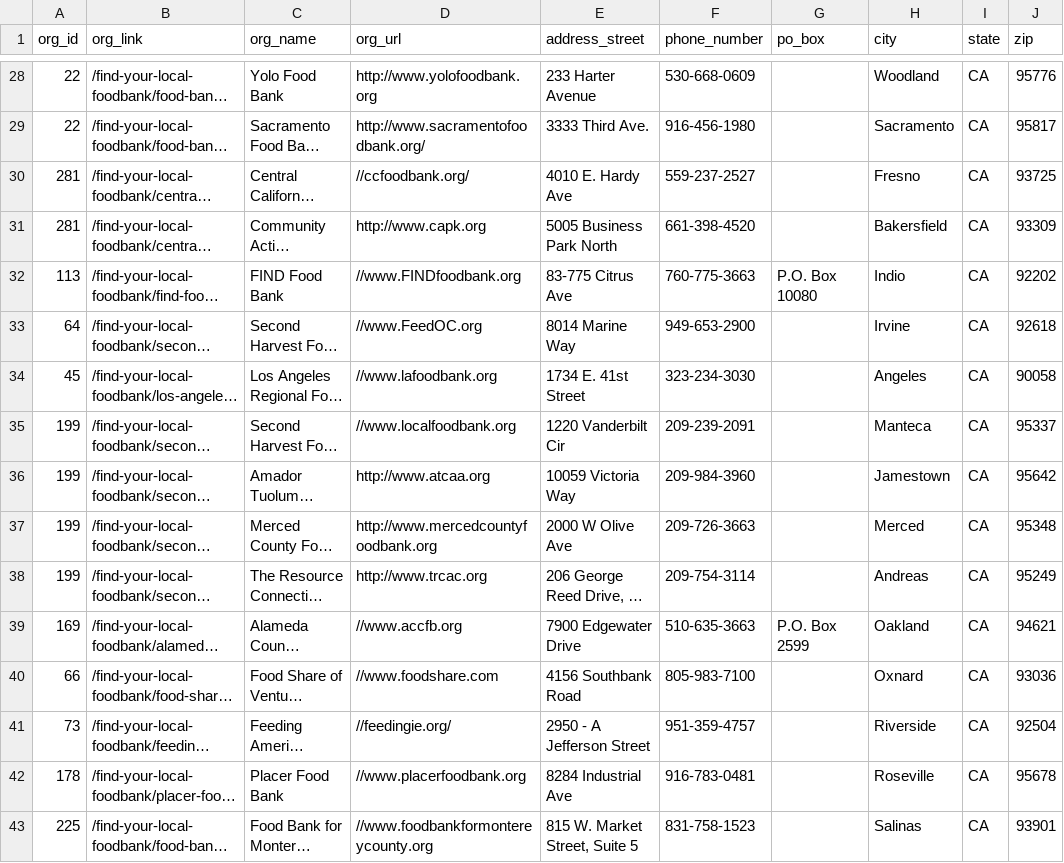
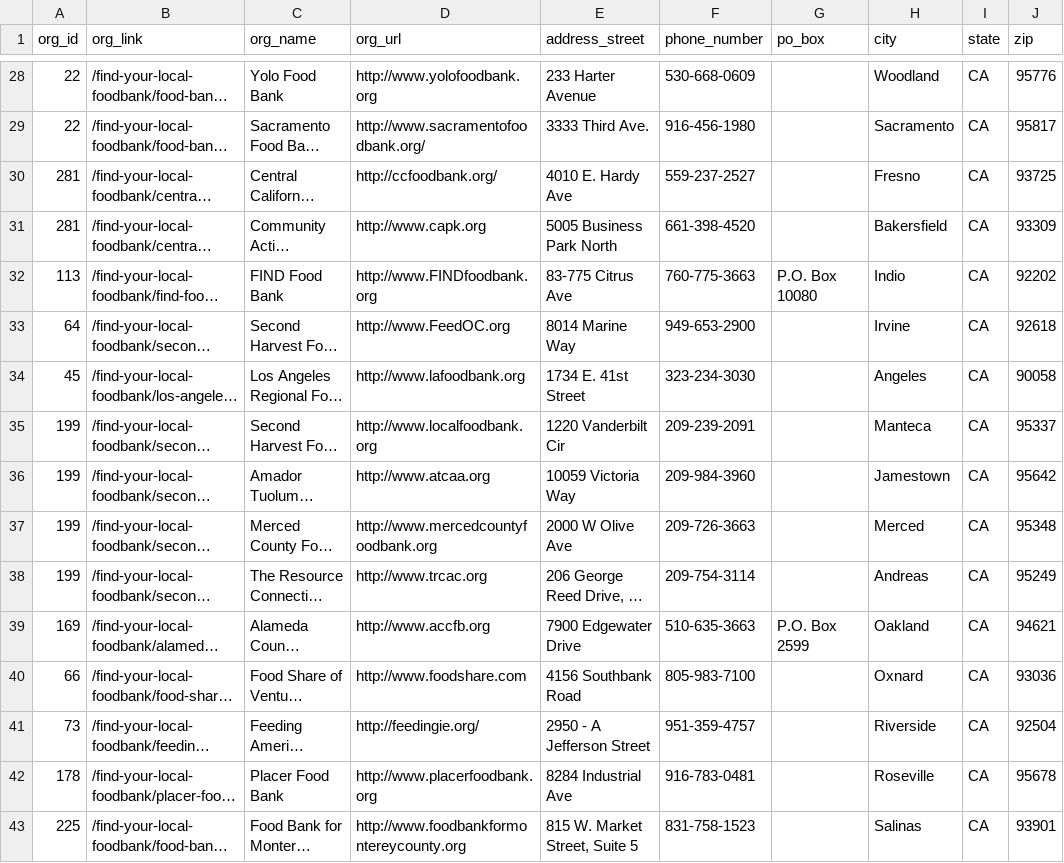
Before and after one commit to ybressler/web-scraping-foodbanks, a CSV file: Data/testing/scraped/first.csv, drawn as a sheet; only a part is shown, gaps mark what is left out; long unchanged cells end in …; the diff covers the shown part only; the diff names each change by its address in the sheet, - before the commit and + after, or states it on an @@ line.

```diff
--- a/Data/testing/scraped/first.csv
+++ b/Data/testing/scraped/first.csv
-D30 (org_url): //ccfoodbank.org/
+D30 (org_url): http://ccfoodbank.org/
-D32 (org_url): //www.FINDfoodbank.org
+D32 (org_url): http://www.FINDfoodbank.org
-D33 (org_url): //www.FeedOC.org
+D33 (org_url): http://www.FeedOC.org
-D34 (org_url): //www.lafoodbank.org
+D34 (org_url): http://www.lafoodbank.org
-D35 (org_url): //www.localfoodbank.org
+D35 (org_url): http://www.localfoodbank.org
-D39 (org_url): //www.accfb.org
+D39 (org_url): http://www.accfb.org
-D40 (org_url): //www.foodshare.com
+D40 (org_url): http://www.foodshare.com
-D41 (org_url): //feedingie.org/
+D41 (org_url): http://feedingie.org/
-D42 (org_url): //www.placerfoodbank.org
+D42 (org_url): http://www.placerfoodbank.org
-D43 (org_url): //www.foodbankformontereycounty.org
+D43 (org_url): http://www.foodbankformontereycounty.org
```
Also changed, not shown: 190 edited cells elsewhere in this file, 4 other files.
